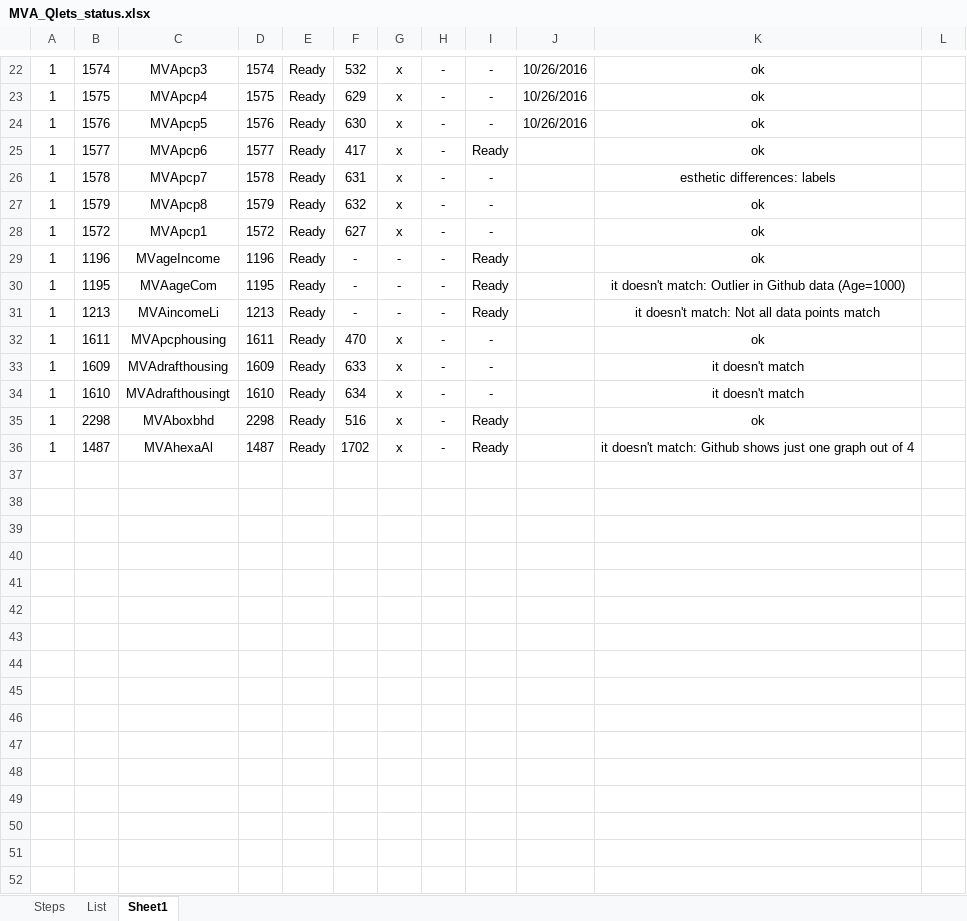
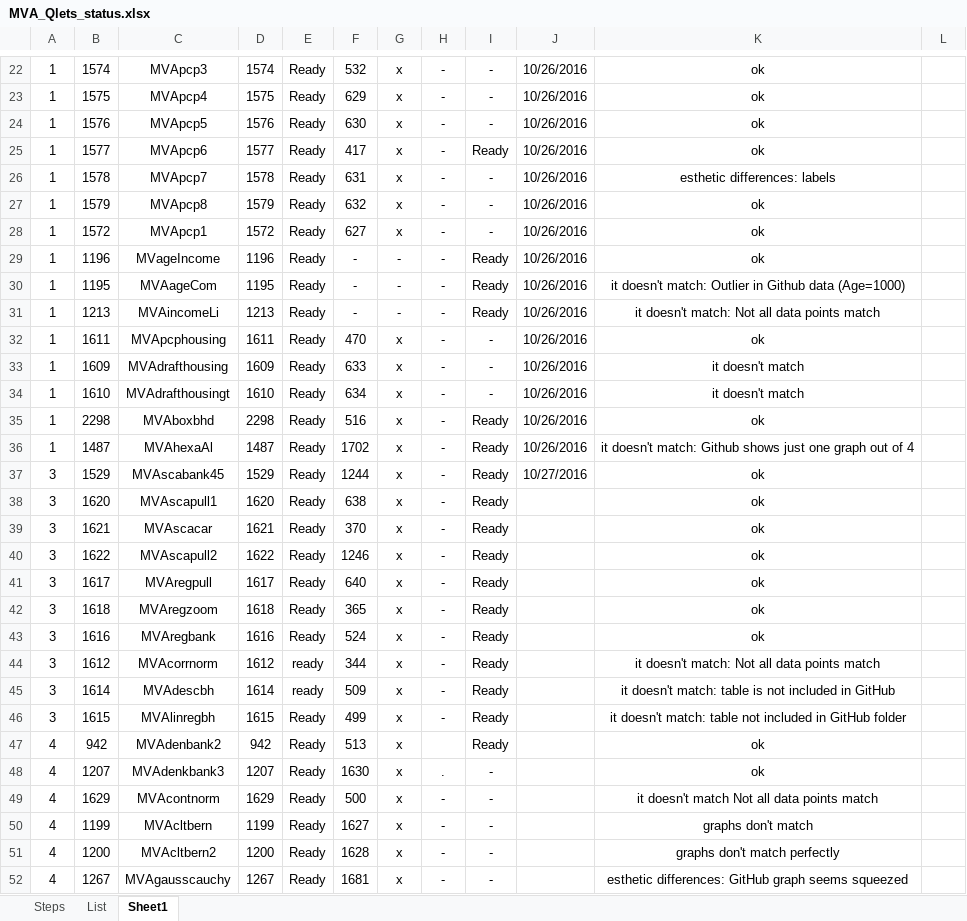
Before and after one commit to QuantLet/MVA-ToDo, an Excel workbook: MVA_Qlets_status.xlsx, sheet Sheet1, drawn as a sheet; only a part is shown, gaps mark what is left out; values as stored, in another font and other column widths than the file's, no borders; conditional formats not drawn; the diff covers the shown part only; the diff names each change by its address in the sheet, - before the commit and + after, or states it on an @@ line.

Commit message:
Chapter 2-7

```diff
--- a/MVA_Qlets_status.xlsx (sheet Sheet1)
+++ b/MVA_Qlets_status.xlsx (sheet Sheet1)
-J25:J36: (empty)
+J25:J36: 10/26/2016
+row 37: 3 | 1529 | MVAscabank45 | 1529 | Ready | 1244 | x | - | Ready | 10/27/2016 | ok
+row 38: 3 | 1620 | MVAscapull1 | 1620 | Ready | 638 | x | - | Ready |  | ok
+row 39: 3 | 1621 | MVAscacar | 1621 | Ready | 370 | x | - | Ready |  | ok
+row 40: 3 | 1622 | MVAscapull2 | 1622 | Ready | 1246 | x | - | Ready |  | ok
+row 41: 3 | 1617 | MVAregpull | 1617 | Ready | 640 | x | - | Ready |  | ok
+row 42: 3 | 1618 | MVAregzoom | 1618 | Ready | 365 | x | - | Ready |  | ok
+row 43: 3 | 1616 | MVAregbank | 1616 | Ready | 524 | x | - | Ready |  | ok
+row 44: 3 | 1612 | MVAcorrnorm | 1612 | ready | 344 | x | - | Ready |  | it doesn't match: Not all data points match
+row 45: 3 | 1614 | MVAdescbh | 1614 | ready | 509 | x | - | Ready |  | it doesn't match: table is not included in GitHub
+row 46: 3 | 1615 | MVAlinregbh | 1615 | Ready | 499 | x | - | Ready |  | it doesn't match: table not included in GitHub folder
+row 47: 4 | 942 | MVAdenbank2 | 942 | Ready | 513 | x |  | Ready |  | ok
+row 48: 4 | 1207 | MVAdenkbank3 | 1207 | Ready | 1630 | x | . | - |  | ok
+row 49: 4 | 1629 | MVAcontnorm | 1629 | Ready | 500 | x | - | - |  | it doesn't match Not all data points match
+row 50: 4 | 1199 | MVAcltbern | 1199 | Ready | 1627 | x | - | - |  | graphs don't match
+row 51: 4 | 1200 | MVAcltbern2 | 1200 | Ready | 1628 | x | - | - |  | graphs don't match perfectly
+row 52: 4 | 1267 | MVAgausscauchy | 1267 | Ready | 1681 | x | - | - |  | esthetic differences: GitHub graph seems squeezed
```
Also changed, not shown: 22 added rows elsewhere in this sheet.
